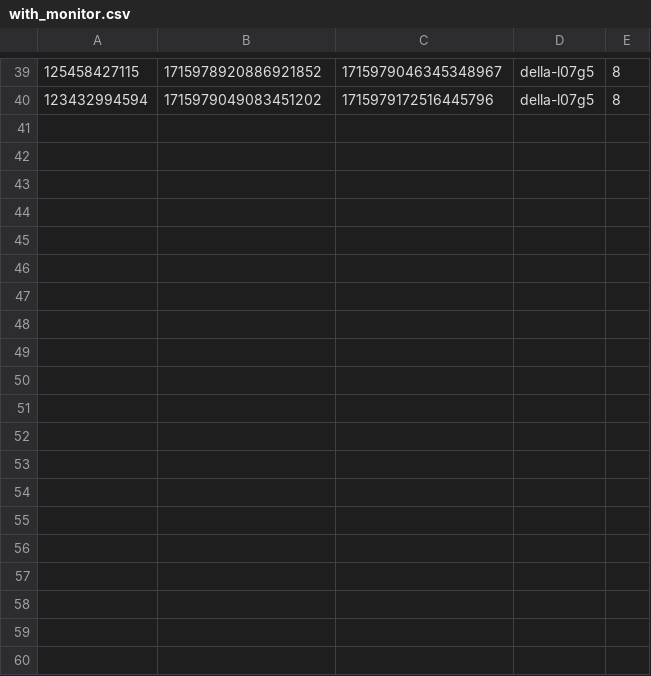
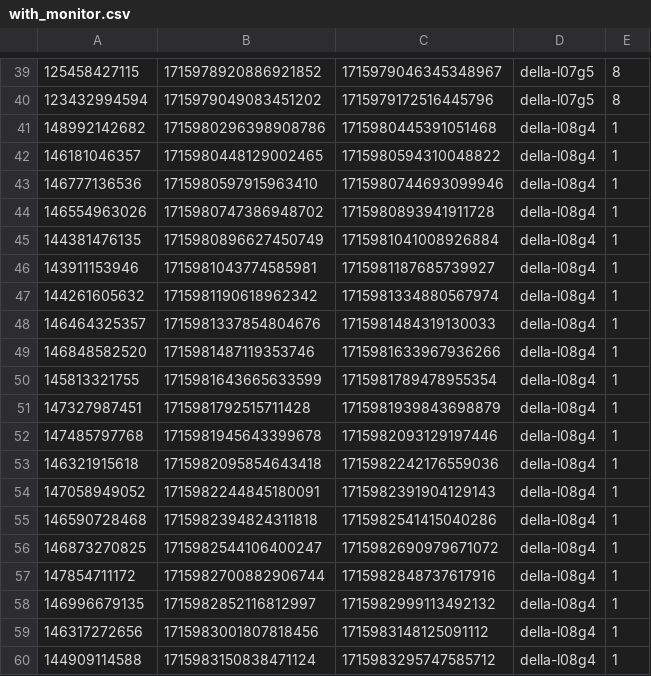
Before and after one commit to als244/RealTimeMonitoring, a CSV file: integrity_checks/overhead/applications/mnist/timings/with_monitor.csv, drawn as a sheet; only a part is shown, gaps mark what is left out; the diff covers the shown part only; the diff names each change by its address in the sheet, - before the commit and + after, or states it on an @@ line.

```diff
--- a/integrity_checks/overhead/applications/mnist/timings/with_monitor.csv
+++ b/integrity_checks/overhead/applications/mnist/timings/with_monitor.csv
+row 41: 148992142682 | 1715980296398908786 | 1715980445391051468 | della-l08g4 | 1
+row 42: 146181046357 | 1715980448129002465 | 1715980594310048822 | della-l08g4 | 1
+row 43: 146777136536 | 1715980597915963410 | 1715980744693099946 | della-l08g4 | 1
+row 44: 146554963026 | 1715980747386948702 | 1715980893941911728 | della-l08g4 | 1
+row 45: 144381476135 | 1715980896627450749 | 1715981041008926884 | della-l08g4 | 1
+row 46: 143911153946 | 1715981043774585981 | 1715981187685739927 | della-l08g4 | 1
+row 47: 144261605632 | 1715981190618962342 | 1715981334880567974 | della-l08g4 | 1
+row 48: 146464325357 | 1715981337854804676 | 1715981484319130033 | della-l08g4 | 1
+row 49: 146848582520 | 1715981487119353746 | 1715981633967936266 | della-l08g4 | 1
+row 50: 145813321755 | 1715981643665633599 | 1715981789478955354 | della-l08g4 | 1
+row 51: 147327987451 | 1715981792515711428 | 1715981939843698879 | della-l08g4 | 1
+row 52: 147485797768 | 1715981945643399678 | 1715982093129197446 | della-l08g4 | 1
+row 53: 146321915618 | 1715982095854643418 | 1715982242176559036 | della-l08g4 | 1
+row 54: 147058949052 | 1715982244845180091 | 1715982391904129143 | della-l08g4 | 1
+row 55: 146590728468 | 1715982394824311818 | 1715982541415040286 | della-l08g4 | 1
+row 56: 146873270825 | 1715982544106400247 | 1715982690979671072 | della-l08g4 | 1
+row 57: 147854711172 | 1715982700882906744 | 1715982848737617916 | della-l08g4 | 1
+row 58: 146996679135 | 1715982852116812997 | 1715982999113492132 | della-l08g4 | 1
+row 59: 146317272656 | 1715983001807818456 | 1715983148125091112 | della-l08g4 | 1
+row 60: 144909114588 | 1715983150838471124 | 1715983295747585712 | della-l08g4 | 1
```
Also changed, not shown: 18 added rows elsewhere in this file, integrity_checks/overhead/applications/mnist/timings/raw.csv, 9 other files.
